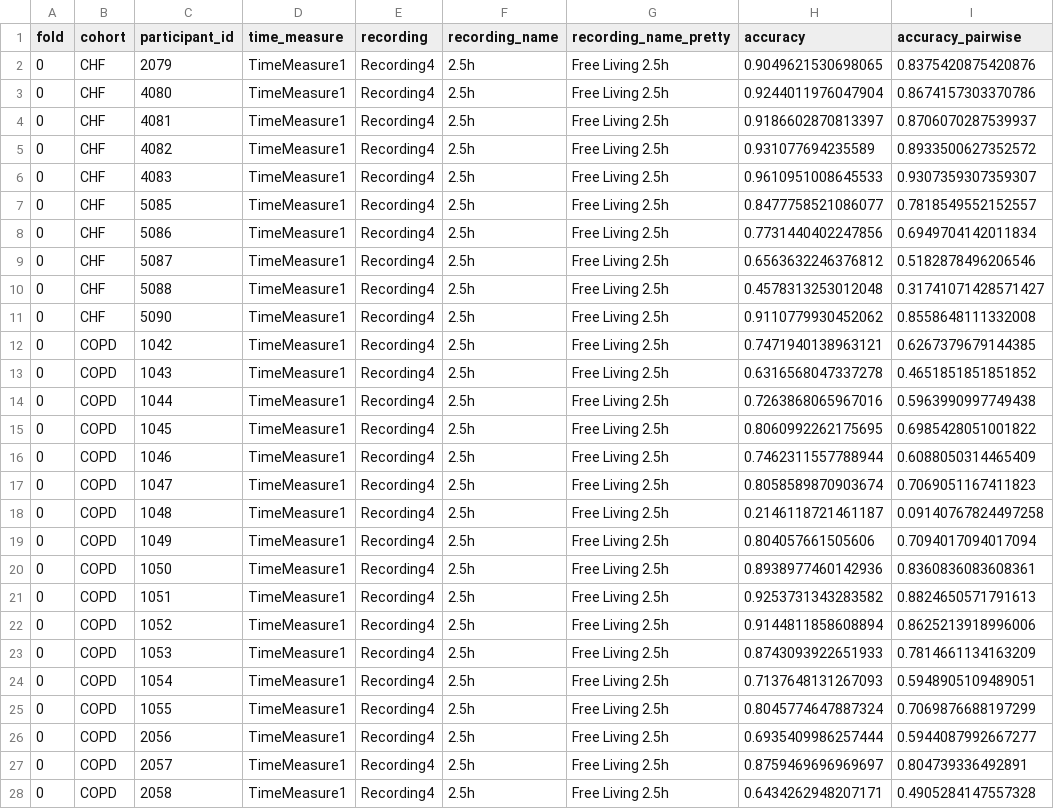
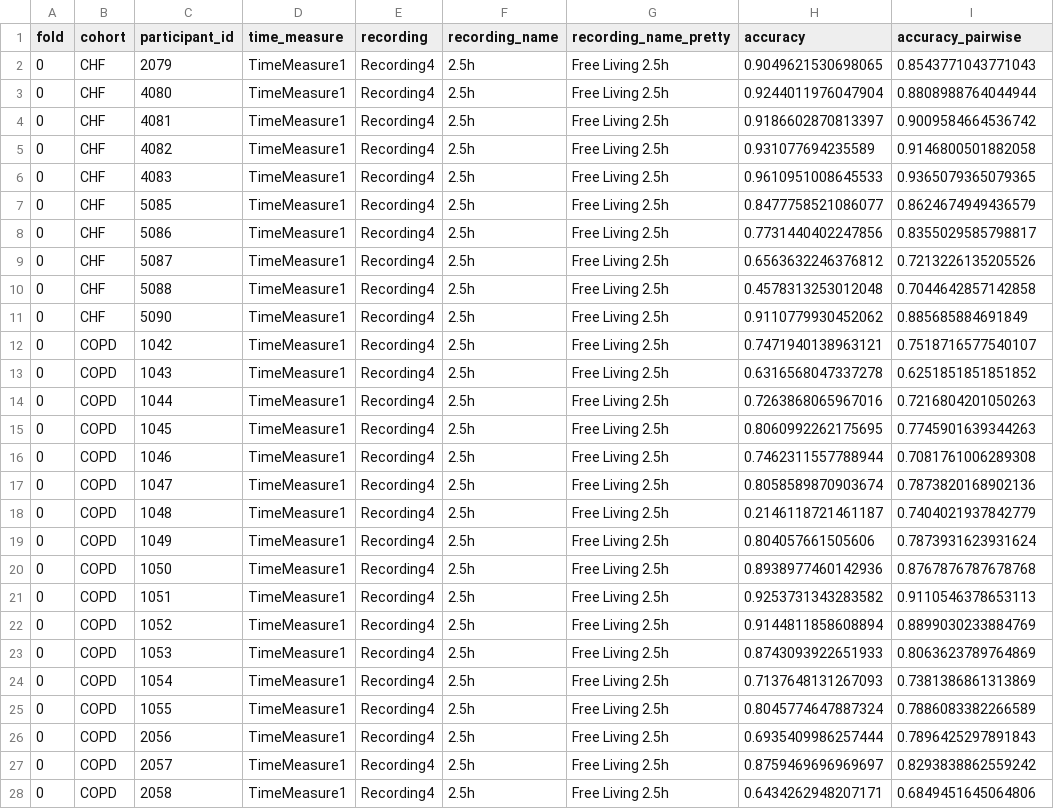
Before and after one commit to mobilise-d/mobgap_validation, a CSV file: results/lrc/free_living/UllrichNew__ms_all/single_results.csv, drawn as a sheet; only a part is shown; the diff covers the shown part only.

```diff
--- a/results/lrc/free_living/UllrichNew__ms_all/single_results.csv
+++ b/results/lrc/free_living/UllrichNew__ms_all/single_results.csv
@@ -1,28 +1,28 @@
 fold,cohort,participant_id,time_measure,recording,recording_name,recording_name_pretty,accuracy,accuracy_pairwise
-0,CHF,2079,TimeMeasure1,Recording4,2.5h,Free Living 2.5h,0.9049621530698065,0.8375420875420876
-0,CHF,4080,TimeMeasure1,Recording4,2.5h,Free Living 2.5h,0.9244011976047904,0.8674157303370786
-0,CHF,4081,TimeMeasure1,Recording4,2.5h,Free Living 2.5h,0.9186602870813397,0.8706070287539937
-0,CHF,4082,TimeMeasure1,Recording4,2.5h,Free Living 2.5h,0.931077694235589,0.8933500627352572
-0,CHF,4083,TimeMeasure1,Recording4,2.5h,Free Living 2.5h,0.9610951008645533,0.9307359307359307
-0,CHF,5085,TimeMeasure1,Recording4,2.5h,Free Living 2.5h,0.8477758521086077,0.7818549552152557
-0,CHF,5086,TimeMeasure1,Recording4,2.5h,Free Living 2.5h,0.7731440402247856,0.6949704142011834
-0,CHF,5087,TimeMeasure1,Recording4,2.5h,Free Living 2.5h,0.6563632246376812,0.5182878496206546
-0,CHF,5088,TimeMeasure1,Recording4,2.5h,Free Living 2.5h,0.4578313253012048,0.31741071428571427
-0,CHF,5090,TimeMeasure1,Recording4,2.5h,Free Living 2.5h,0.9110779930452062,0.8558648111332008
-0,COPD,1042,TimeMeasure1,Recording4,2.5h,Free Living 2.5h,0.7471940138963121,0.6267379679144385
-0,COPD,1043,TimeMeasure1,Recording4,2.5h,Free Living 2.5h,0.6316568047337278,0.4651851851851852
-0,COPD,1044,TimeMeasure1,Recording4,2.5h,Free Living 2.5h,0.7263868065967016,0.5963990997749438
-0,COPD,1045,TimeMeasure1,Recording4,2.5h,Free Living 2.5h,0.8060992262175695,0.6985428051001822
-0,COPD,1046,TimeMeasure1,Recording4,2.5h,Free Living 2.5h,0.7462311557788944,0.6088050314465409
-0,COPD,1047,TimeMeasure1,Recording4,2.5h,Free Living 2.5h,0.8058589870903674,0.7069051167411823
-0,COPD,1048,TimeMeasure1,Recording4,2.5h,Free Living 2.5h,0.2146118721461187,0.09140767824497258
-0,COPD,1049,TimeMeasure1,Recording4,2.5h,Free Living 2.5h,0.804057661505606,0.7094017094017094
-0,COPD,1050,TimeMeasure1,Recording4,2.5h,Free Living 2.5h,0.8938977460142936,0.8360836083608361
-0,COPD,1051,TimeMeasure1,Recording4,2.5h,Free Living 2.5h,0.9253731343283582,0.8824650571791613
-0,COPD,1052,TimeMeasure1,Recording4,2.5h,Free Living 2.5h,0.9144811858608894,0.8625213918996006
-0,COPD,1053,TimeMeasure1,Recording4,2.5h,Free Living 2.5h,0.8743093922651933,0.7814661134163209
-0,COPD,1054,TimeMeasure1,Recording4,2.5h,Free Living 2.5h,0.7137648131267093,0.5948905109489051
-0,COPD,1055,TimeMeasure1,Recording4,2.5h,Free Living 2.5h,0.8045774647887324,0.7069876688197299
-0,COPD,2056,TimeMeasure1,Recording4,2.5h,Free Living 2.5h,0.6935409986257444,0.5944087992667277
-0,COPD,2057,TimeMeasure1,Recording4,2.5h,Free Living 2.5h,0.8759469696969697,0.804739336492891
-0,COPD,2058,TimeMeasure1,Recording4,2.5h,Free Living 2.5h,0.6434262948207171,0.4905284147557328
+0,CHF,2079,TimeMeasure1,Recording4,2.5h,Free Living 2.5h,0.9049621530698065,0.8543771043771043
+0,CHF,4080,TimeMeasure1,Recording4,2.5h,Free Living 2.5h,0.9244011976047904,0.8808988764044944
+0,CHF,4081,TimeMeasure1,Recording4,2.5h,Free Living 2.5h,0.9186602870813397,0.9009584664536742
+0,CHF,4082,TimeMeasure1,Recording4,2.5h,Free Living 2.5h,0.931077694235589,0.9146800501882058
+0,CHF,4083,TimeMeasure1,Recording4,2.5h,Free Living 2.5h,0.9610951008645533,0.9365079365079365
+0,CHF,5085,TimeMeasure1,Recording4,2.5h,Free Living 2.5h,0.8477758521086077,0.8624674949436579
+0,CHF,5086,TimeMeasure1,Recording4,2.5h,Free Living 2.5h,0.7731440402247856,0.8355029585798817
+0,CHF,5087,TimeMeasure1,Recording4,2.5h,Free Living 2.5h,0.6563632246376812,0.7213226135205526
+0,CHF,5088,TimeMeasure1,Recording4,2.5h,Free Living 2.5h,0.4578313253012048,0.7044642857142858
+0,CHF,5090,TimeMeasure1,Recording4,2.5h,Free Living 2.5h,0.9110779930452062,0.885685884691849
+0,COPD,1042,TimeMeasure1,Recording4,2.5h,Free Living 2.5h,0.7471940138963121,0.7518716577540107
+0,COPD,1043,TimeMeasure1,Recording4,2.5h,Free Living 2.5h,0.6316568047337278,0.6251851851851852
+0,COPD,1044,TimeMeasure1,Recording4,2.5h,Free Living 2.5h,0.7263868065967016,0.7216804201050263
+0,COPD,1045,TimeMeasure1,Recording4,2.5h,Free Living 2.5h,0.8060992262175695,0.7745901639344263
+0,COPD,1046,TimeMeasure1,Recording4,2.5h,Free Living 2.5h,0.7462311557788944,0.7081761006289308
+0,COPD,1047,TimeMeasure1,Recording4,2.5h,Free Living 2.5h,0.8058589870903674,0.7873820168902136
+0,COPD,1048,TimeMeasure1,Recording4,2.5h,Free Living 2.5h,0.2146118721461187,0.7404021937842779
+0,COPD,1049,TimeMeasure1,Recording4,2.5h,Free Living 2.5h,0.804057661505606,0.7873931623931624
+0,COPD,1050,TimeMeasure1,Recording4,2.5h,Free Living 2.5h,0.8938977460142936,0.8767876787678768
+0,COPD,1051,TimeMeasure1,Recording4,2.5h,Free Living 2.5h,0.9253731343283582,0.9110546378653113
+0,COPD,1052,TimeMeasure1,Recording4,2.5h,Free Living 2.5h,0.9144811858608894,0.8899030233884769
+0,COPD,1053,TimeMeasure1,Recording4,2.5h,Free Living 2.5h,0.8743093922651933,0.8063623789764869
+0,COPD,1054,TimeMeasure1,Recording4,2.5h,Free Living 2.5h,0.7137648131267093,0.7381386861313869
+0,COPD,1055,TimeMeasure1,Recording4,2.5h,Free Living 2.5h,0.8045774647887324,0.7886083382266589
+0,COPD,2056,TimeMeasure1,Recording4,2.5h,Free Living 2.5h,0.6935409986257444,0.7896425297891843
+0,COPD,2057,TimeMeasure1,Recording4,2.5h,Free Living 2.5h,0.8759469696969697,0.8293838862559242
+0,COPD,2058,TimeMeasure1,Recording4,2.5h,Free Living 2.5h,0.6434262948207171,0.6849451645064806
```
Also changed, not shown: 73 edited cells elsewhere in this file, results/lrc/free_living/McCamley/single_results.csv, results/lrc/laboratory/McCamley/single_results.csv, 6 other files.
